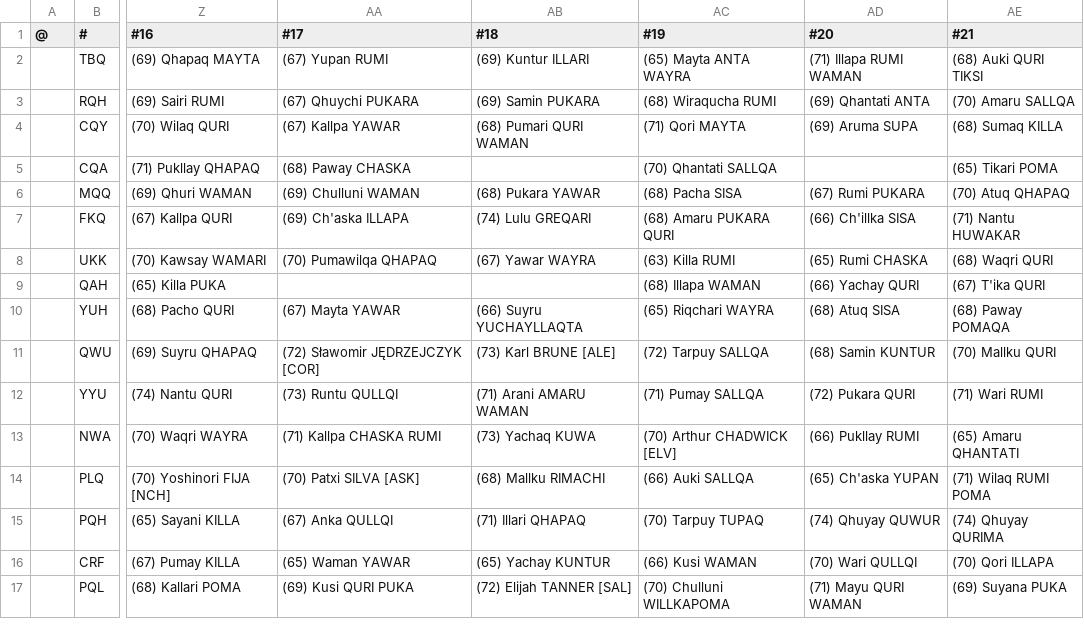
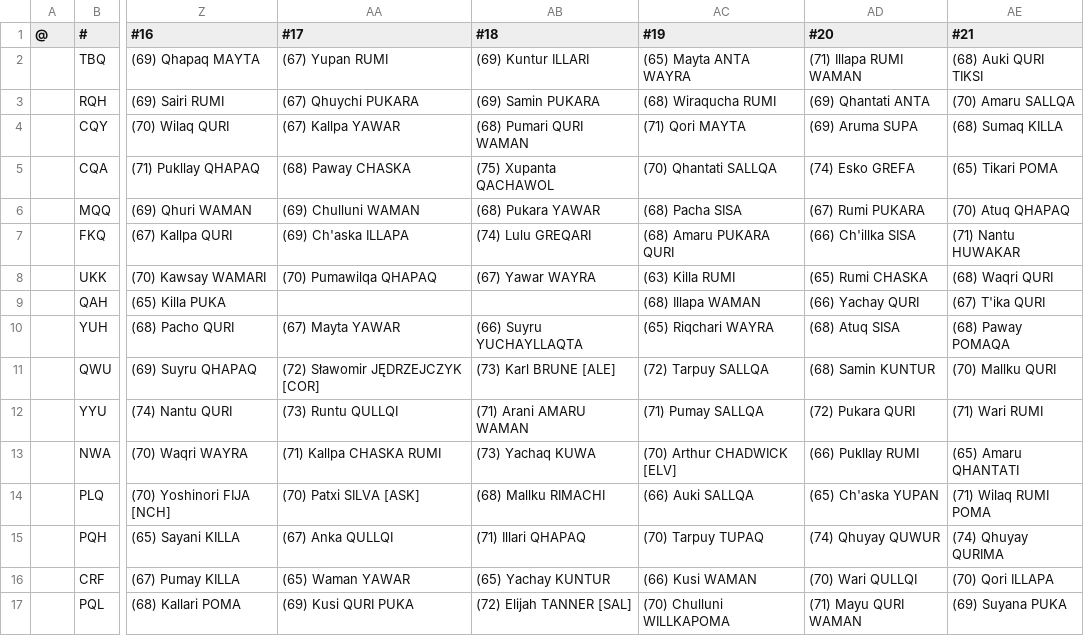
Before and after one commit to auroruse/avium-football-engine, a TSV file: src/presets/ANT.tsv, drawn as a sheet; only a part is shown, gaps mark what is left out; the diff names each change by its address in the sheet, - before the commit and + after, or states it on an @@ line.

```diff
--- a/src/presets/ANT.tsv
+++ b/src/presets/ANT.tsv
-AB5 (#18): (empty)
+AB5 (#18): (75) Xupanta QACHAWOL
-AD5 (#20): (empty)
+AD5 (#20): (74) Esko GREFA
```
Also changed, not shown: 4 other files.
